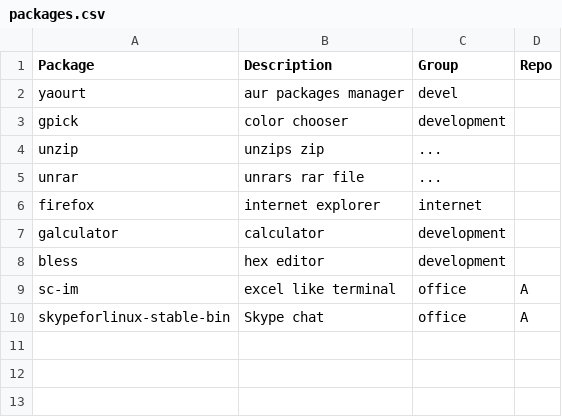
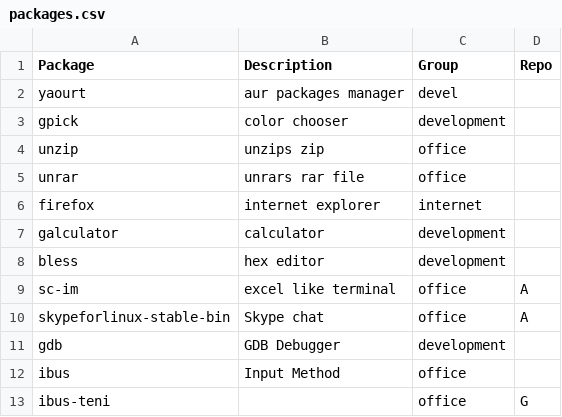
Before and after one commit to huypq6/dotfiles, a CSV file: installation/packages.csv, drawn as a sheet.

Commit message:
packages.csv

```diff
--- a/installation/packages.csv
+++ b/installation/packages.csv
@@ -3,4 +3,4 @@ yaourt, aur packages manager, devel,
 gpick,color chooser, development,
-unzip,unzips zip, ...,
-unrar, unrars rar file, ...,
+unzip,unzips zip, office,
+unrar, unrars rar file, office,
 firefox, internet explorer, internet,
@@ -10 +10,4 @@ sc-im, excel like terminal, office,A
 skypeforlinux-stable-bin,Skype chat,office,A
+gdb,GDB Debugger, development,
+ibus,Input Method,office,
+ibus-teni,,office,G
```
